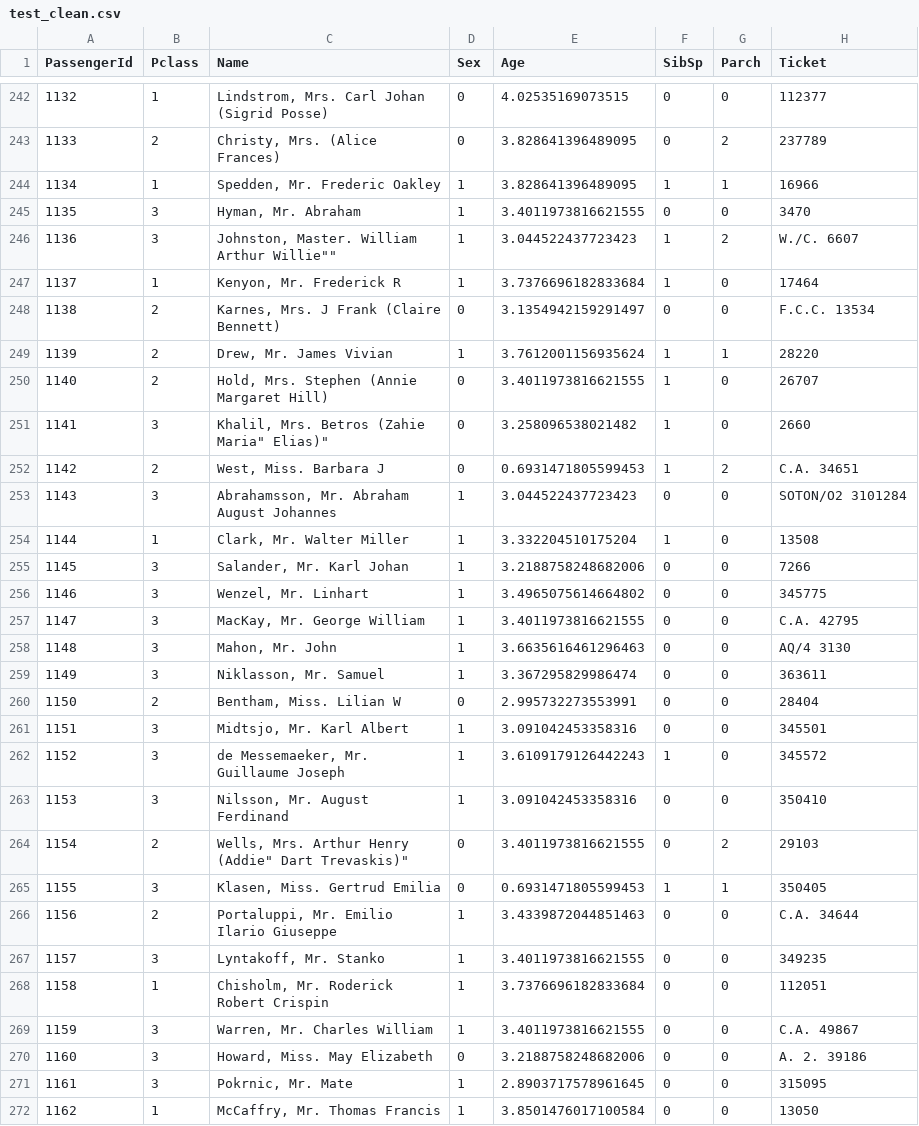
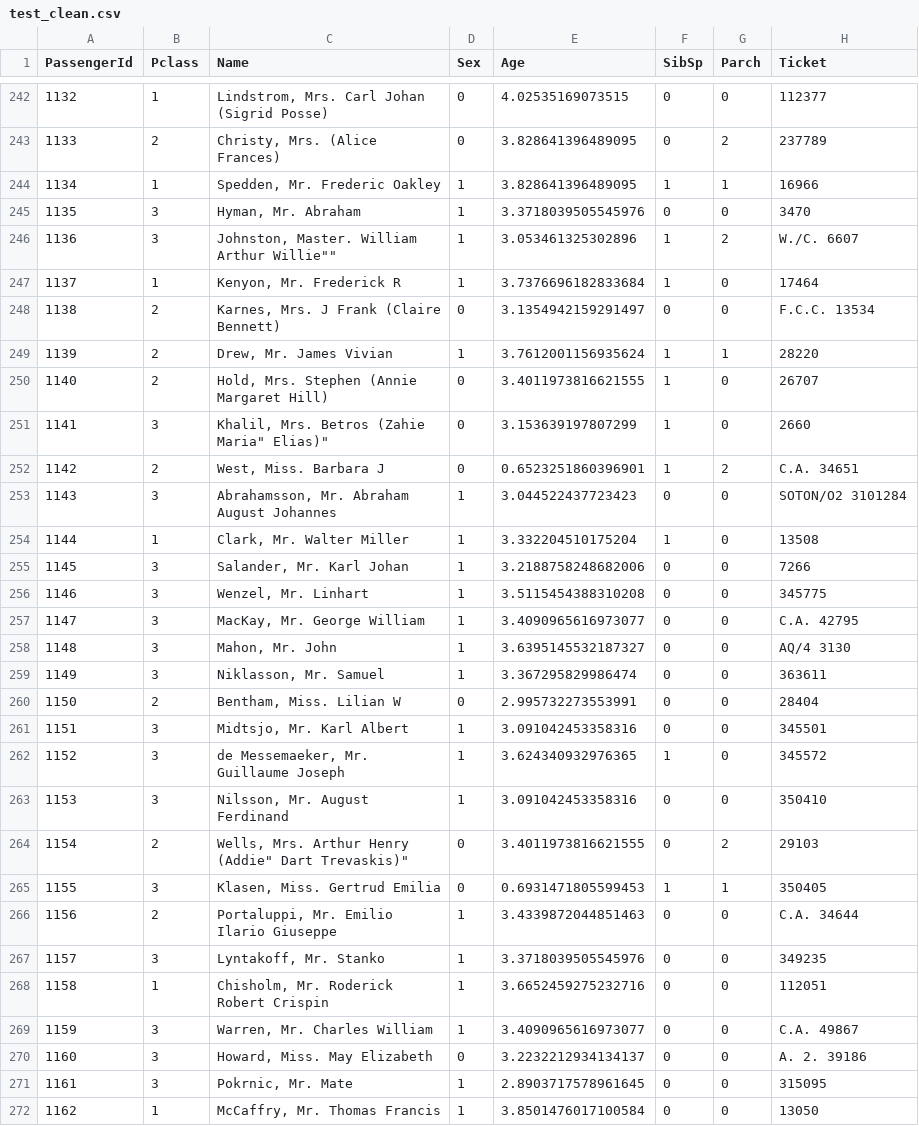
Before and after one commit to ahmeddsakrr/CSE381-Project, a CSV file: datasets/test_clean.csv, drawn as a sheet; only a part is shown, gaps mark what is left out; the diff covers the shown part only; the diff names each change by its address in the sheet, - before the commit and + after, or states it on an @@ line.

Commit message:
Refurbished datasets

```diff
--- a/datasets/test_clean.csv
+++ b/datasets/test_clean.csv
-E245 (Age): 3.4011973816621555
+E245 (Age): 3.3718039505545976
-E246 (Age): 3.044522437723423
+E246 (Age): 3.053461325302896
-E251 (Age): 3.258096538021482
+E251 (Age): 3.153639197807299
-E252 (Age): 0.6931471805599453
+E252 (Age): 0.6523251860396901
-E256 (Age): 3.4965075614664802
+E256 (Age): 3.5115454388310208
-E257 (Age): 3.4011973816621555
+E257 (Age): 3.4090965616973077
-E258 (Age): 3.6635616461296463
+E258 (Age): 3.6395145532187327
-E262 (Age): 3.6109179126442243
+E262 (Age): 3.624340932976365
-E267 (Age): 3.4011973816621555
+E267 (Age): 3.3718039505545976
-E268 (Age): 3.7376696182833684
+E268 (Age): 3.6652459275232716
-E269 (Age): 3.4011973816621555
+E269 (Age): 3.4090965616973077
-E270 (Age): 3.2188758248682006
+E270 (Age): 3.2232212934134137
```
Also changed, not shown: 94 edited cells elsewhere in this file, datasets/train_clean.csv.
